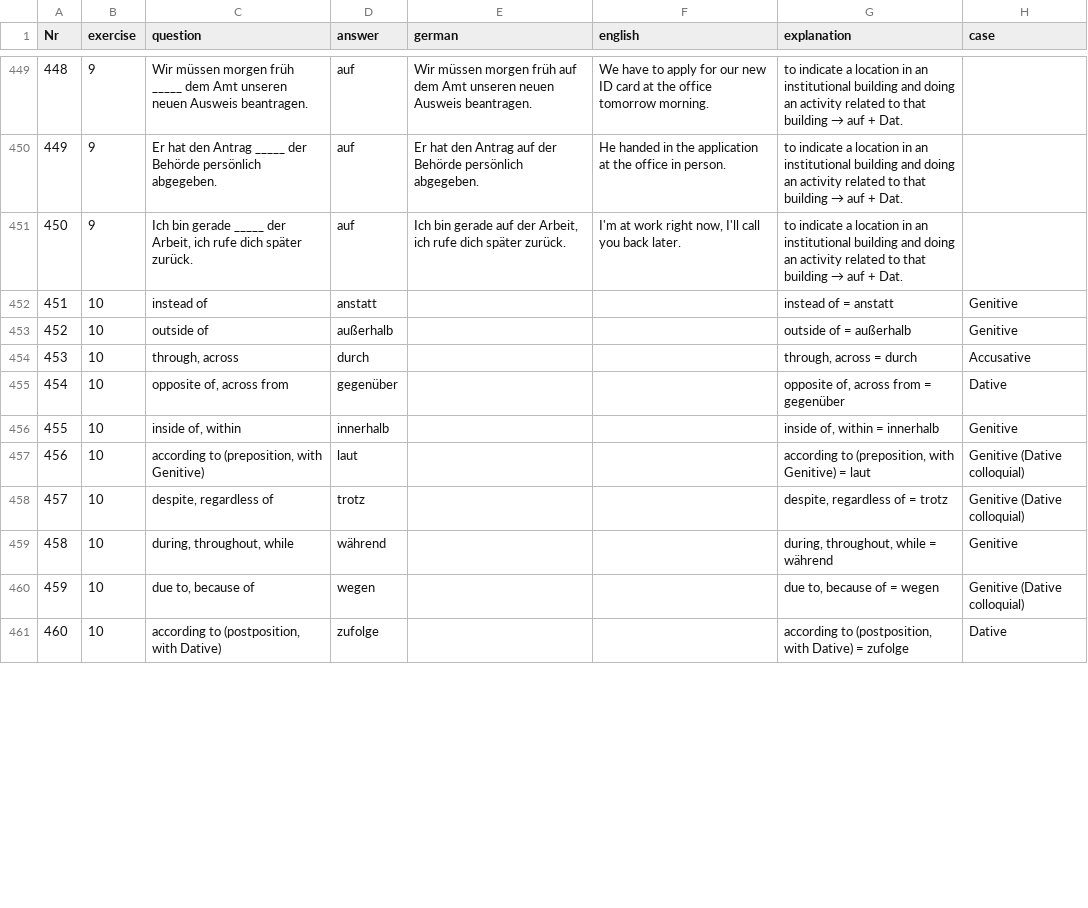
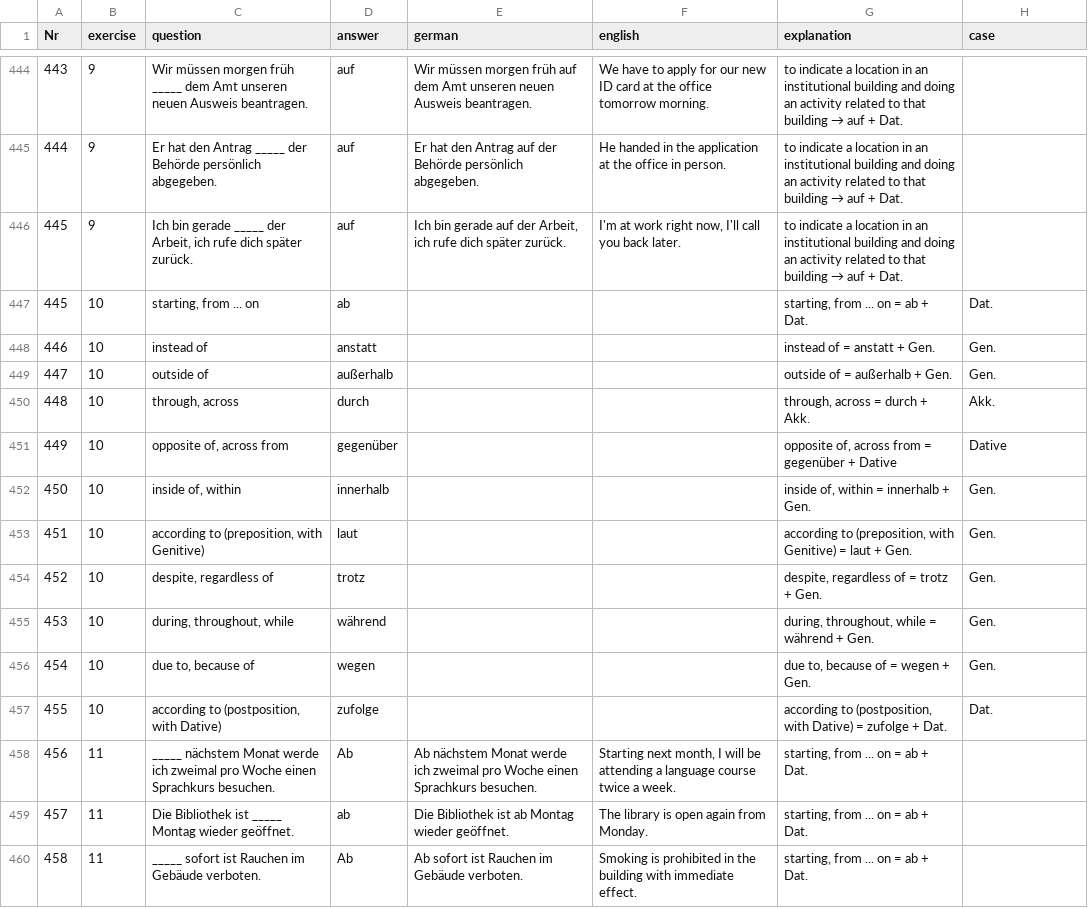
Before and after one commit to cbjcamus/Sievers-Study-Hall, a CSV file: data/datasets/praepositionen/praepositionen_grammatik.csv, drawn as a sheet; only a part is shown, gaps mark what is left out; addresses are those after the commit; the diff covers the shown part only; the diff names each change by its address in the sheet, - before the commit and + after, or states it on an @@ line.

```diff
--- a/data/datasets/praepositionen/praepositionen_grammatik.csv
+++ b/data/datasets/praepositionen/praepositionen_grammatik.csv
@@ column A (Nr) renumbered between rows 212 and 457 @@
+row 447: 445 | 10 | starting, from ... on | ab |  |  | starting, from ... on = ab + Dat. | Dat.
-G448 (explanation): instead of = anstatt
+G448 (explanation): instead of = anstatt + Gen.
-H448:H449 (case): Genitive
+H448:H449 (case): Gen.
-G449 (explanation): outside of = außerhalb
+G449 (explanation): outside of = außerhalb + Gen.
-G450 (explanation): through, across = durch
+G450 (explanation): through, across = durch + Akk.
-H450 (case): Accusative
+H450 (case): Akk.
-G451 (explanation): opposite of, across from = gegenüber
+G451 (explanation): opposite of, across from = gegenüber + Dative
-G452 (explanation): inside of, within = innerhalb
+G452 (explanation): inside of, within = innerhalb + Gen.
-H452 (case): Genitive
+H452 (case): Gen.
-G453 (explanation): …= laut
+G453 (explanation): …= laut + Gen.
-H453:H454 (case): Genitive (Dative colloquial)
+H453:H454 (case): Gen.
-G454 (explanation): despite, regardless of = trotz
+G454 (explanation): despite, regardless of = trotz + Gen.
-G455 (explanation): during, throughout, while = während
+G455 (explanation): during, throughout, while = während + Gen.
-H455 (case): Genitive
+H455 (case): Gen.
-G456 (explanation): due to, because of = wegen
+G456 (explanation): due to, because of = wegen + Gen.
-H456 (case): Genitive (Dative colloquial)
+H456 (case): Gen.
-G457 (explanation): …= zufolge
+G457 (explanation): …= zufolge + Dat.
-H457 (case): Dative
+H457 (case): Dat.
+row 458: 456 | 11 | _____ nächstem Monat werde ich zweimal pro Woche einen Sprachkurs besuchen. | Ab | Ab nächstem Monat werde ich zweimal pro Woche einen Sprachkurs besuchen. | Starting next month, I will be attending a language course twice a week. | starting, from ... on = ab + Dat.
+row 459: 457 | 11 | Die Bibliothek ist _____ Montag wieder geöffnet. | ab | Die Bibliothek ist ab Montag wieder geöffnet. | The library is open again from Monday. | starting, from ... on = ab + Dat.
+row 460: 458 | 11 | _____ sofort ist Rauchen im Gebäude verboten. | Ab | Ab sofort ist Rauchen im Gebäude verboten. | Smoking is prohibited in the building with immediate effect. | starting, from ... on = ab + Dat.
```
Also changed, not shown: 2 added rows, 5 removed rows and 53 edited cells elsewhere in this file, data/datasets/praepositionen/praepositionen_kasus.csv, 1 other file.
